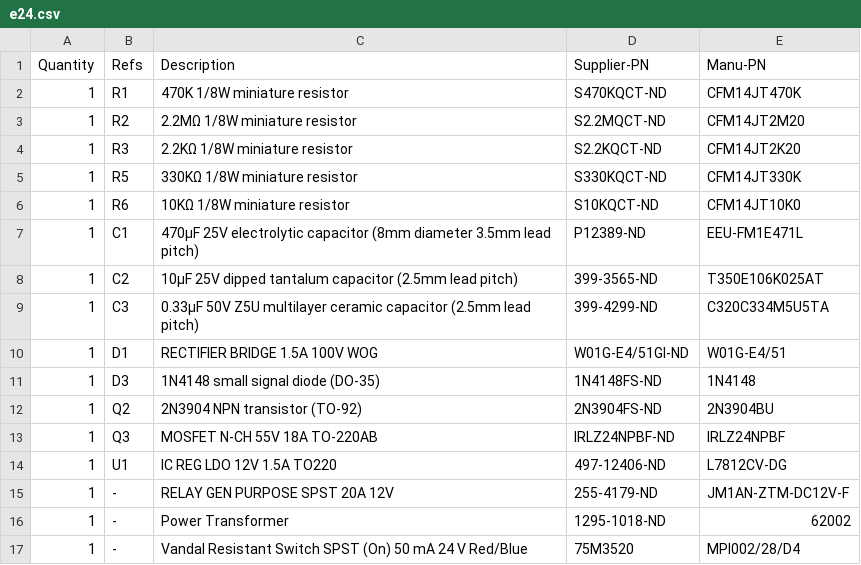
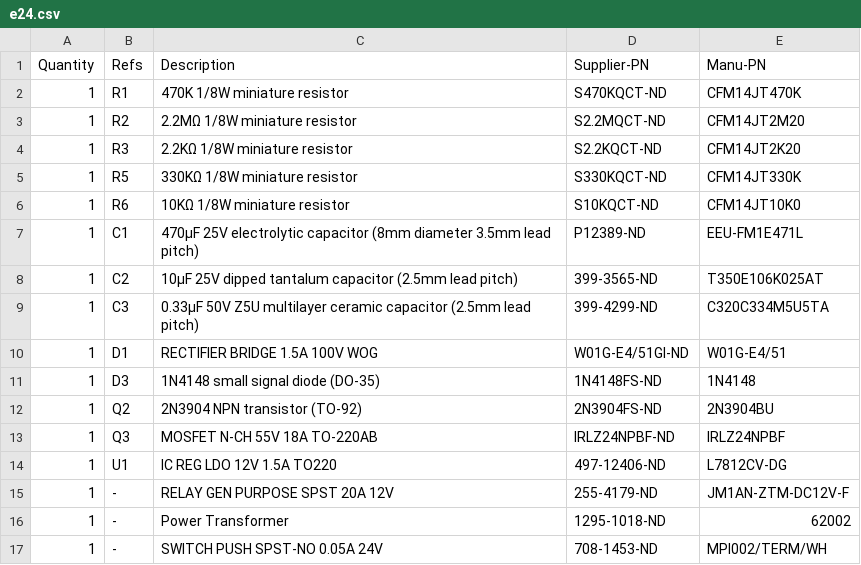
Before and after one commit to mgosselin/mStereo2, a CSV file: projects/bom/power_supplies/e24.csv, drawn as a sheet.

Commit message:
update part number of momentary swtich

```diff
--- a/projects/bom/power_supplies/e24.csv
+++ b/projects/bom/power_supplies/e24.csv
@@ -16,2 +16,2 @@
 1,  -, Power Transformer, 1295-1018-ND, 62002
-1,  -, Vandal Resistant Switch SPST (On) 50 mA 24 V Red/Blue, 75M3520, MPI002/28/D4
+1,  -, SWITCH PUSH SPST-NO 0.05A 24V, 708-1453-ND, MPI002/TERM/WH
```
